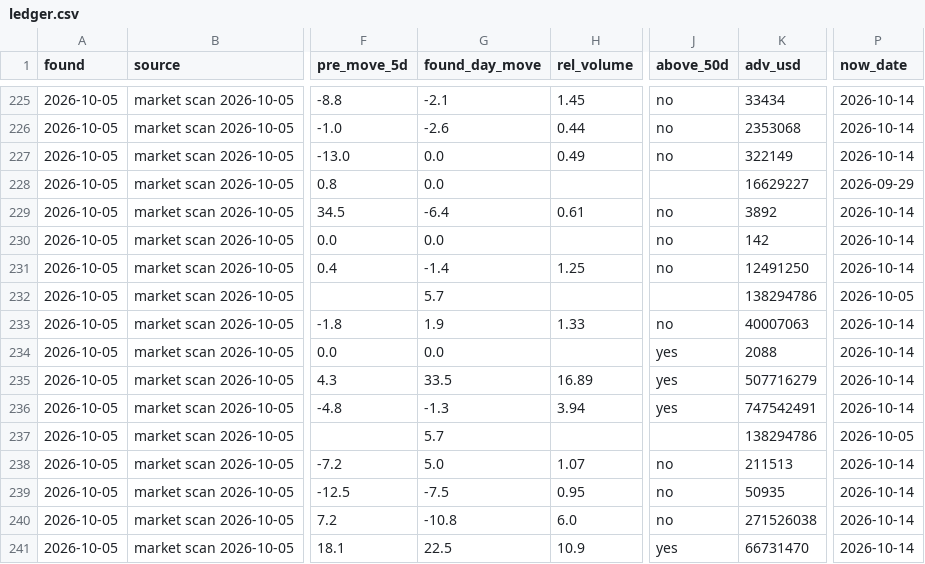
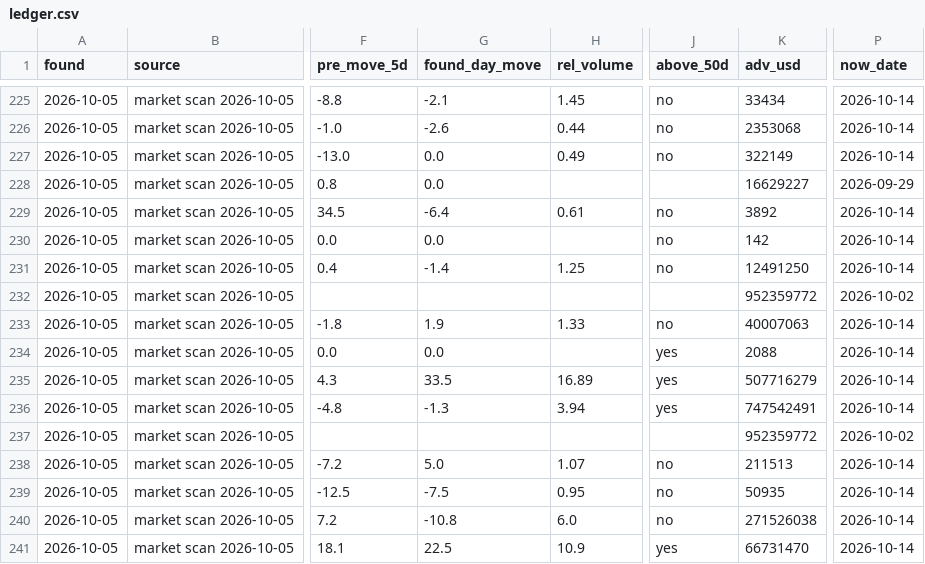
Before and after one commit to astonmonnach/signal-research, a CSV file: ledger/ledger.csv, drawn as a sheet; only a part is shown, gaps mark what is left out; the diff names each change by its address in the sheet, - before the commit and + after, or states it on an @@ line.

```diff
--- a/ledger/ledger.csv
+++ b/ledger/ledger.csv
-G232 (found_day_move): 5.7
+G232 (found_day_move): (empty)
-K232 (adv_usd): 138294786
+K232 (adv_usd): 952359772
-P232 (now_date): 2026-10-05
+P232 (now_date): 2026-10-02
-G237 (found_day_move): 5.7
+G237 (found_day_move): (empty)
-K237 (adv_usd): 138294786
+K237 (adv_usd): 952359772
-P237 (now_date): 2026-10-05
+P237 (now_date): 2026-10-02
```
Also changed, not shown: data/nq_regime_log.csv, 8 other files.
